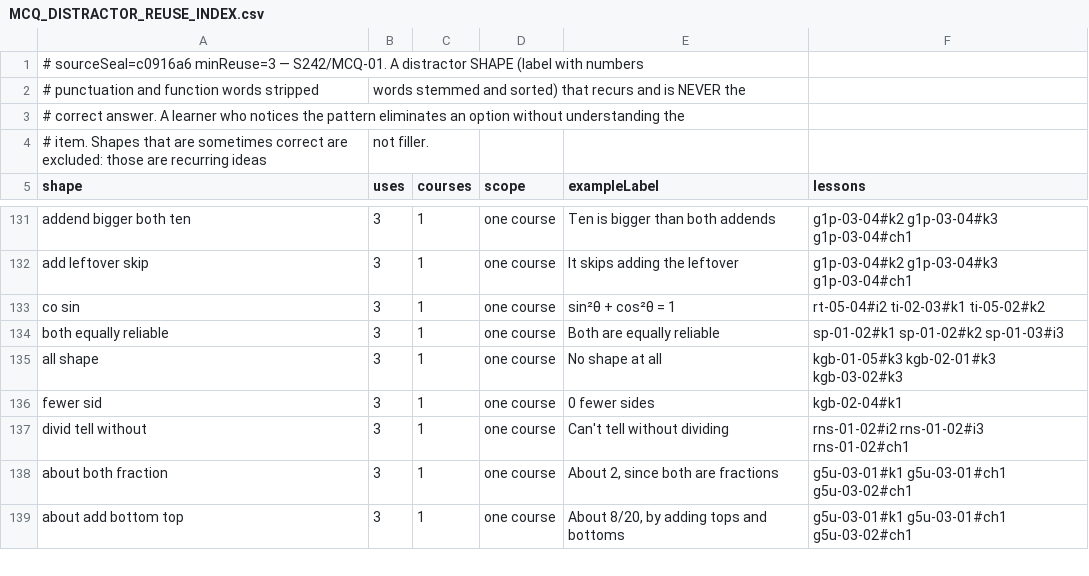
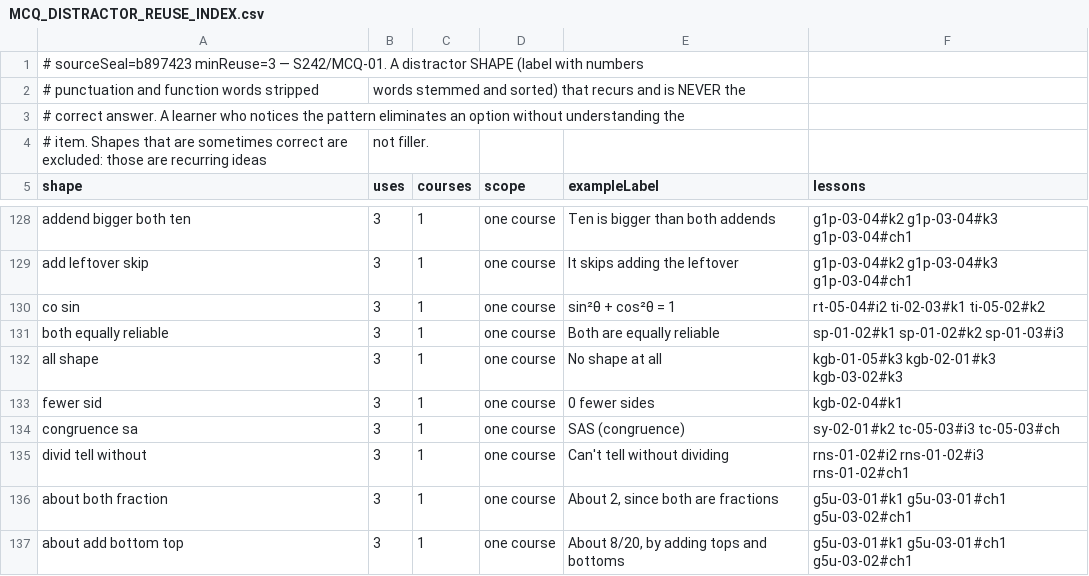
Before and after one commit to ethan556/maggies-trail, a CSV file: reports/mcq/MCQ_DISTRACTOR_REUSE_INDEX.csv, drawn as a sheet; only a part is shown, gaps mark what is left out; the diff covers the shown part only.

```diff
--- a/reports/mcq/MCQ_DISTRACTOR_REUSE_INDEX.csv
+++ b/reports/mcq/MCQ_DISTRACTOR_REUSE_INDEX.csv
@@ -1,2 +1,2 @@
-# sourceSeal=c0916a6 minReuse=3 — S242/MCQ-01. A distractor SHAPE (label with numbers,
+# sourceSeal=b897423 minReuse=3 — S242/MCQ-01. A distractor SHAPE (label with numbers,
 # punctuation and function words stripped, words stemmed and sorted) that recurs and is NEVER the
@@ -136,2 +133,3 @@ shape,uses,courses,scope,exampleLabel,lessons
 "fewer sid","3","1","one course","0 fewer sides","kgb-02-04#k1"
+"congruence sa","3","1","one course","SAS (congruence)","sy-02-01#k2 tc-05-03#i3 tc-05-03#ch"
 "divid tell without","3","1","one course","Can't tell without dividing","rns-01-02#i2 rns-01-02#i3 rns-01-02#ch1"
```
Also changed, not shown: 1 added row and 4 removed rows elsewhere in this file, reports/mcq/MCQ_DUPLICATE_ITEM_INDEX.csv, 11 other files.
